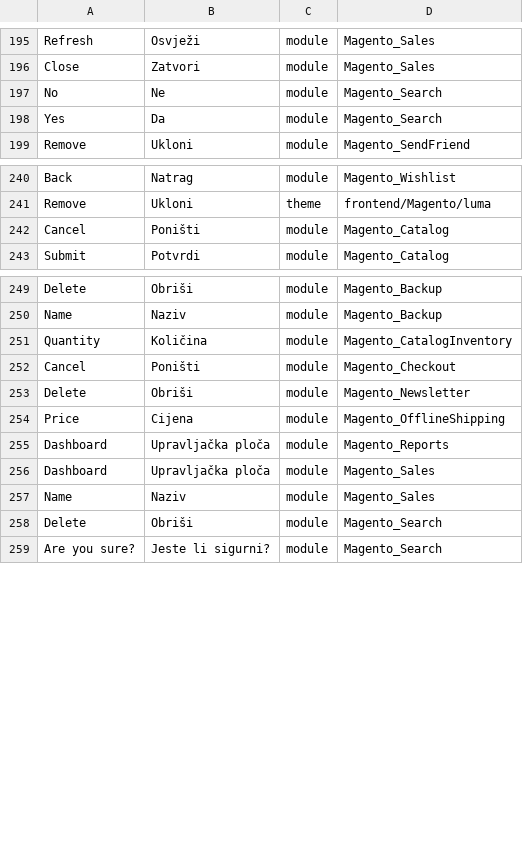
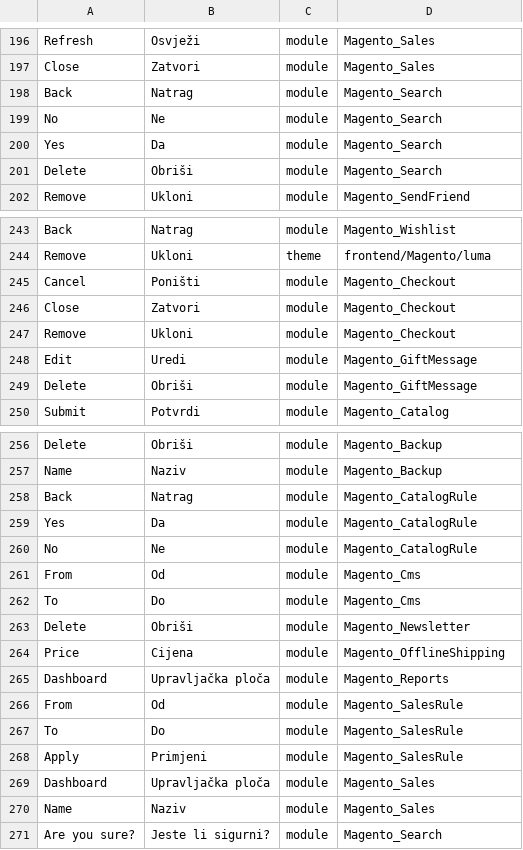
Before and after one commit to Magento2Translations/language_hr_hr, a CSV file: hr_HR.csv, drawn as a sheet; only a part is shown, gaps mark what is left out; the diff covers the shown part only.

```diff
--- a/hr_HR.csv
+++ b/hr_HR.csv
@@ -196,4 +197,6 @@ Refresh,Osvježi,module,Magento_Sales
 Close,Zatvori,module,Magento_Sales
+Back,Natrag,module,Magento_Search
 No,Ne,module,Magento_Search
 Yes,Da,module,Magento_Search
+Delete,Obriši,module,Magento_Search
 Remove,Ukloni,module,Magento_SendFriend
@@ -241,3 +244,7 @@ Back,Natrag,module,Magento_Wishlist
 Remove,Ukloni,theme,frontend/Magento/luma
-Cancel,Poništi,module,Magento_Catalog
+Cancel,Poništi,module,Magento_Checkout
+Close,Zatvori,module,Magento_Checkout
+Remove,Ukloni,module,Magento_Checkout
+Edit,Uredi,module,Magento_GiftMessage
+Delete,Obriši,module,Magento_GiftMessage
 Submit,Potvrdi,module,Magento_Catalog
@@ -250,4 +257,7 @@ Delete,Obriši,module,Magento_Backup
 Name,Naziv,module,Magento_Backup
-Quantity,Količina,module,Magento_CatalogInventory
-Cancel,Poništi,module,Magento_Checkout
+Back,Natrag,module,Magento_CatalogRule
+Yes,Da,module,Magento_CatalogRule
+No,Ne,module,Magento_CatalogRule
+From,Od,module,Magento_Cms
+To,Do,module,Magento_Cms
 Delete,Obriši,module,Magento_Newsletter
@@ -255,5 +265,7 @@ Price,Cijena,module,Magento_OfflineShipping
 Dashboard,"Upravljačka ploča",module,Magento_Reports
+From,Od,module,Magento_SalesRule
+To,Do,module,Magento_SalesRule
+Apply,Primjeni,module,Magento_SalesRule
 Dashboard,"Upravljačka ploča",module,Magento_Sales
 Name,Naziv,module,Magento_Sales
-Delete,Obriši,module,Magento_Search
 "Are you sure?","Jeste li sigurni?",module,Magento_Search
```
Also changed, not shown: 3 added rows, 9 moved rows and 2 edited cells elsewhere in this file, 1 other file.
